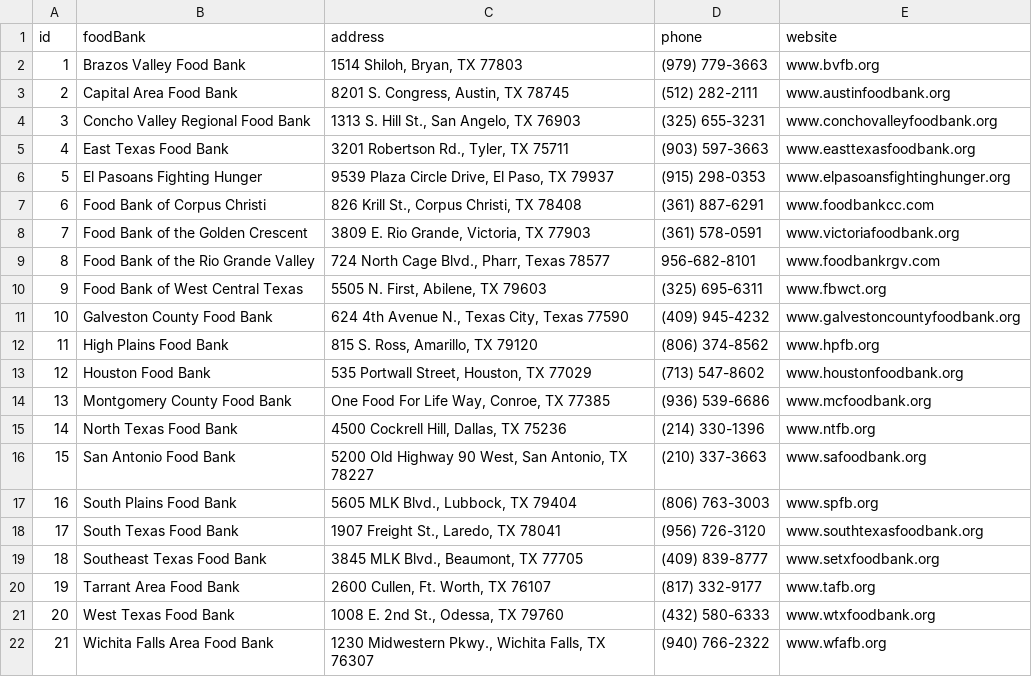
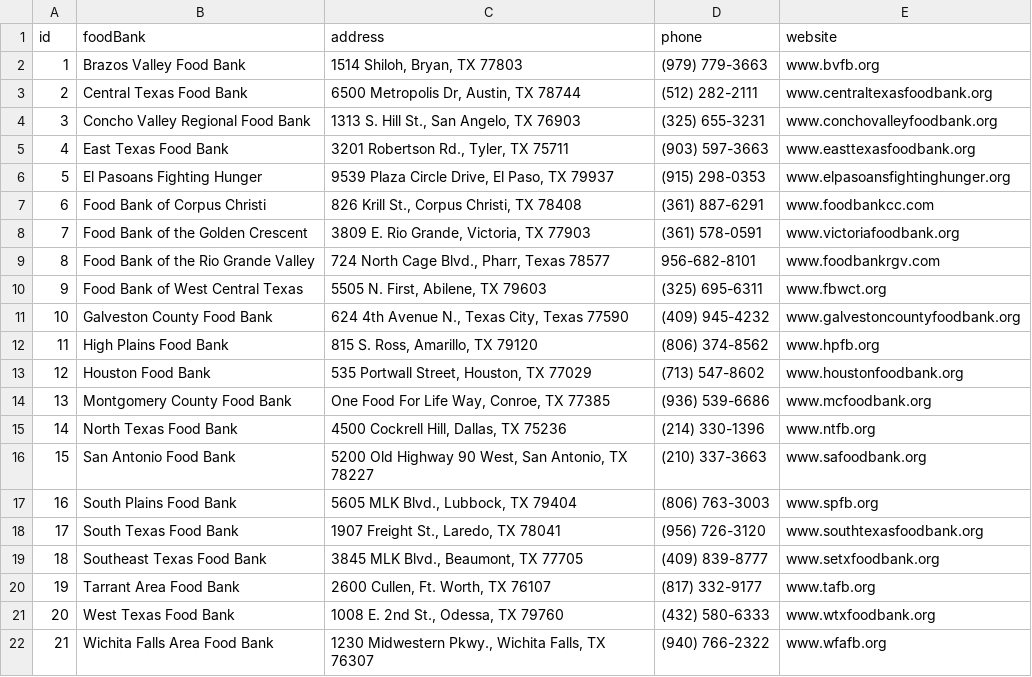
Before and after one commit to thinkshout/feeding-texas, a CSV file: _data/food-banks.csv, drawn as a sheet.

Commit message:
Update food-banks.csv

```diff
--- a/_data/food-banks.csv
+++ b/_data/food-banks.csv
@@ -2,3 +2,3 @@ id,foodBank,address,phone,website
 1,Brazos Valley Food Bank,"1514 Shiloh, Bryan, TX 77803  ",(979) 779-3663  ,www.bvfb.org
-2,Capital Area Food Bank,"8201 S. Congress, Austin, TX 78745  ",(512) 282-2111  ,www.austinfoodbank.org
+2,Central Texas Food Bank,"6500 Metropolis Dr, Austin, TX 78744  ",(512) 282-2111  ,www.centraltexasfoodbank.org
 3,Concho Valley Regional Food Bank,"1313 S. Hill St., San Angelo, TX 76903  ",(325) 655-3231  ,www.conchovalleyfoodbank.org
```
